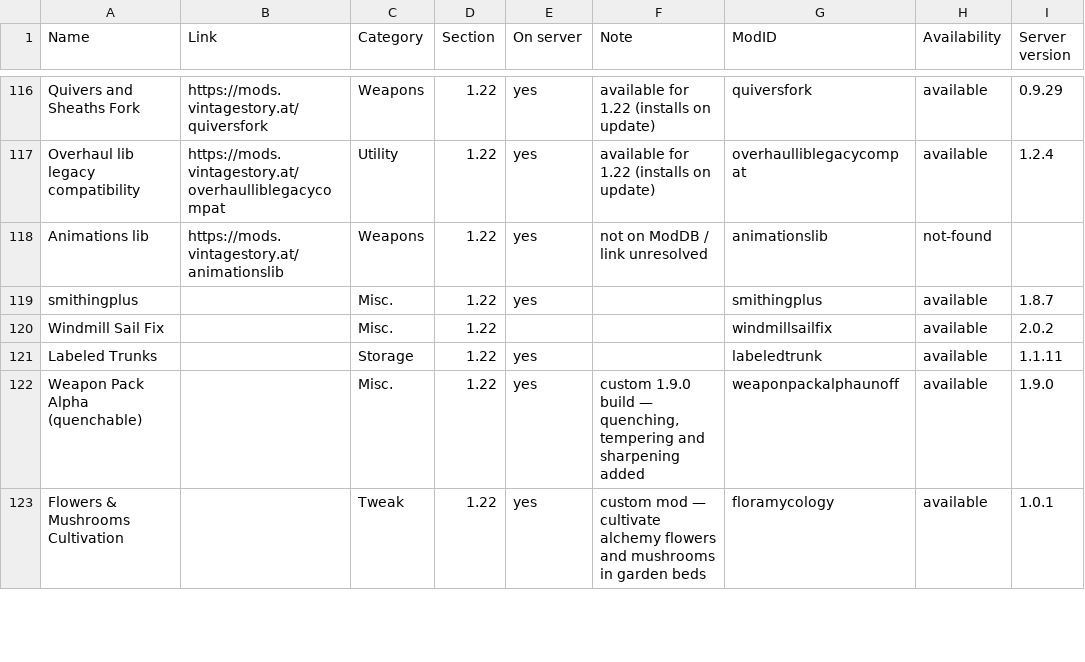
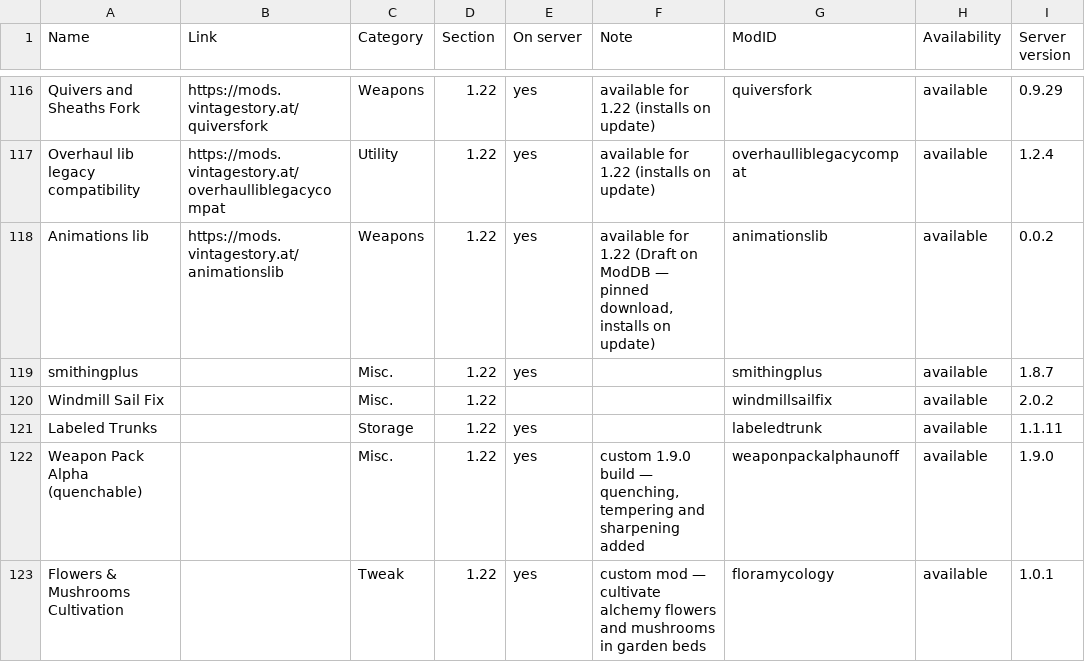
Before and after one commit to ConnyZs/VintageStory, a CSV file: Vintage Story Dashboard Data.csv, drawn as a sheet; only a part is shown, gaps mark what is left out.

```diff
--- a/Vintage Story Dashboard Data.csv
+++ b/Vintage Story Dashboard Data.csv
@@ -117,3 +117,3 @@ Quivers and Sheaths Fork,https://mods.vintagestory.at/quiversfork,Weapons,1.22,y
 Overhaul lib legacy compatibility,https://mods.vintagestory.at/overhaulliblegacycompat,Utility,1.22,yes,available for 1.22 (installs on update),overhaulliblegacycompat,available,1.2.4
-Animations lib,https://mods.vintagestory.at/animationslib,Weapons,1.22,yes,not on ModDB / link unresolved,animationslib,not-found,
+Animations lib,https://mods.vintagestory.at/animationslib,Weapons,1.22,yes,"available for 1.22 (Draft on ModDB — pinned download, installs on update)",animationslib,available,0.0.2
 smithingplus,,Misc.,1.22,yes,,smithingplus,available,1.8.7
```
Also changed, not shown: 6 other files.
